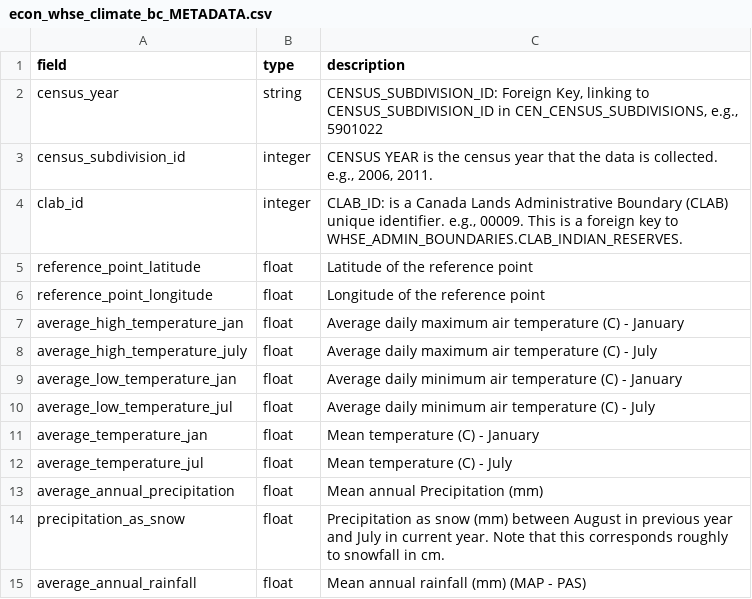
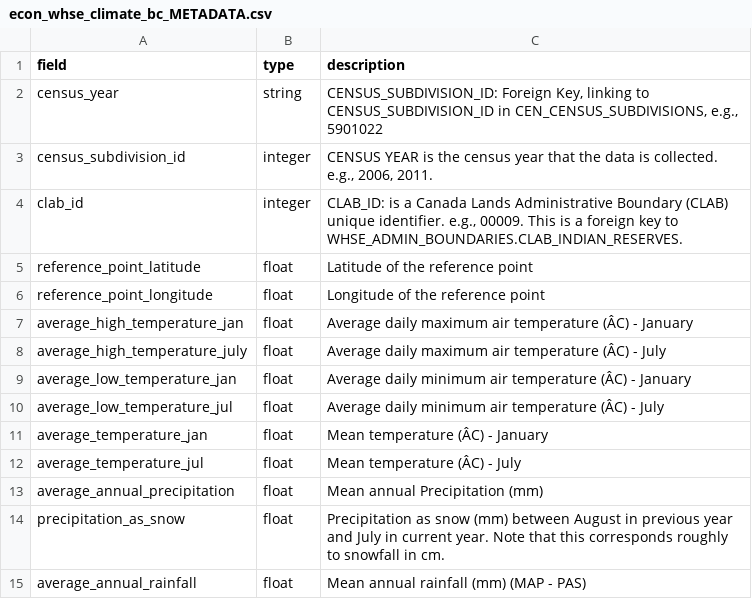
Before and after one commit to smnorris/mit_onetool_data, a CSV file: dissdata/data/Climate/econ_whse_climate_bc_METADATA.csv, drawn as a sheet; the diff names each change by its address in the sheet, - before the commit and + after, or states it on an @@ line.

Commit message:
utfing

```diff
--- a/dissdata/data/Climate/econ_whse_climate_bc_METADATA.csv
+++ b/dissdata/data/Climate/econ_whse_climate_bc_METADATA.csv
-C7 (description): …air temperature (C) - January
+C7 (description): …air temperature (ÂC) - January
-C8 (description): …air temperature (C) - July
+C8 (description): …air temperature (ÂC) - July
-C9 (description): …air temperature (C) - January
+C9 (description): …air temperature (ÂC) - January
-C10 (description): …air temperature (C) - July
+C10 (description): …air temperature (ÂC) - July
-C11 (description): Mean temperature (C) - January
+C11 (description): Mean temperature (ÂC) - January
-C12 (description): Mean temperature (C) - July
+C12 (description): Mean temperature (ÂC) - July
```
